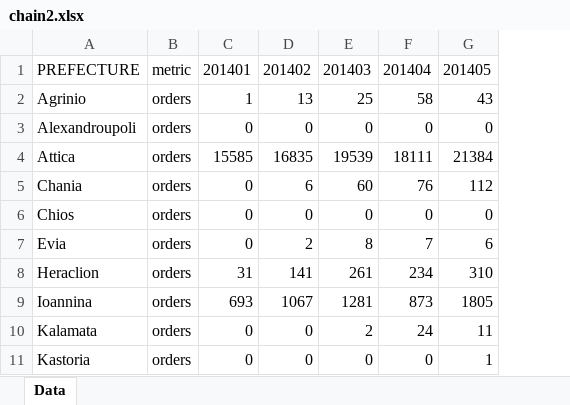
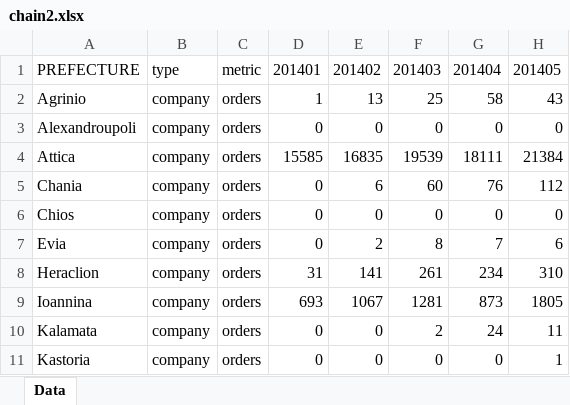
Before and after one commit to thomasantonakis/cdgr_mysql, an Excel workbook: chain2.xlsx, sheet Data, drawn as a sheet; only a part is shown; values as stored, in another font and other column widths than the file's, no borders; the diff names each change by its address in the sheet, - before the commit and + after, or states it on an @@ line.

Commit message:
Update for Prefecture in all data

```diff
--- a/chain2.xlsx (sheet Data)
+++ b/chain2.xlsx (sheet Data)
+column B, rows 1-11: type | company | company | company | company | company | company | company | company | company | company
```
Also changed, not shown: 1 other file.
